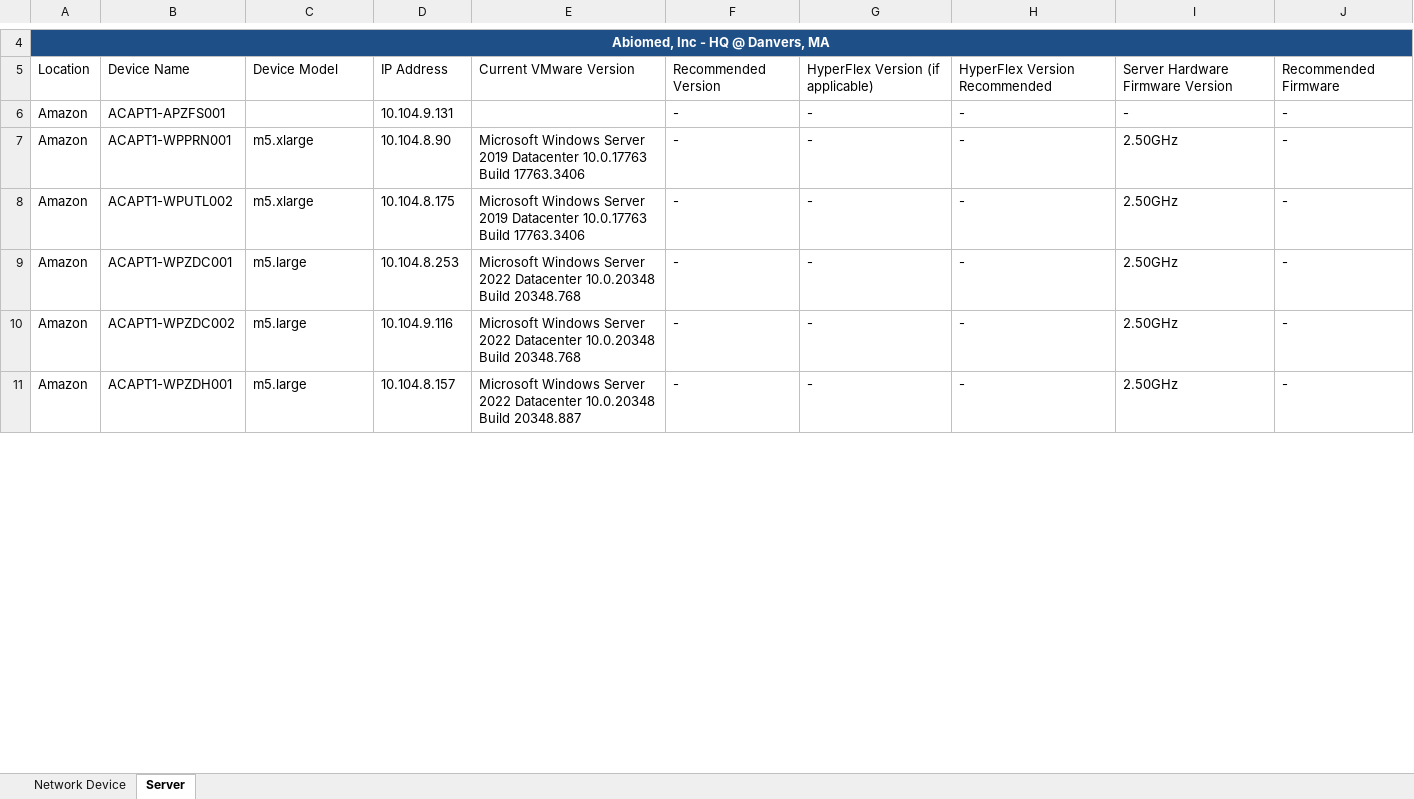
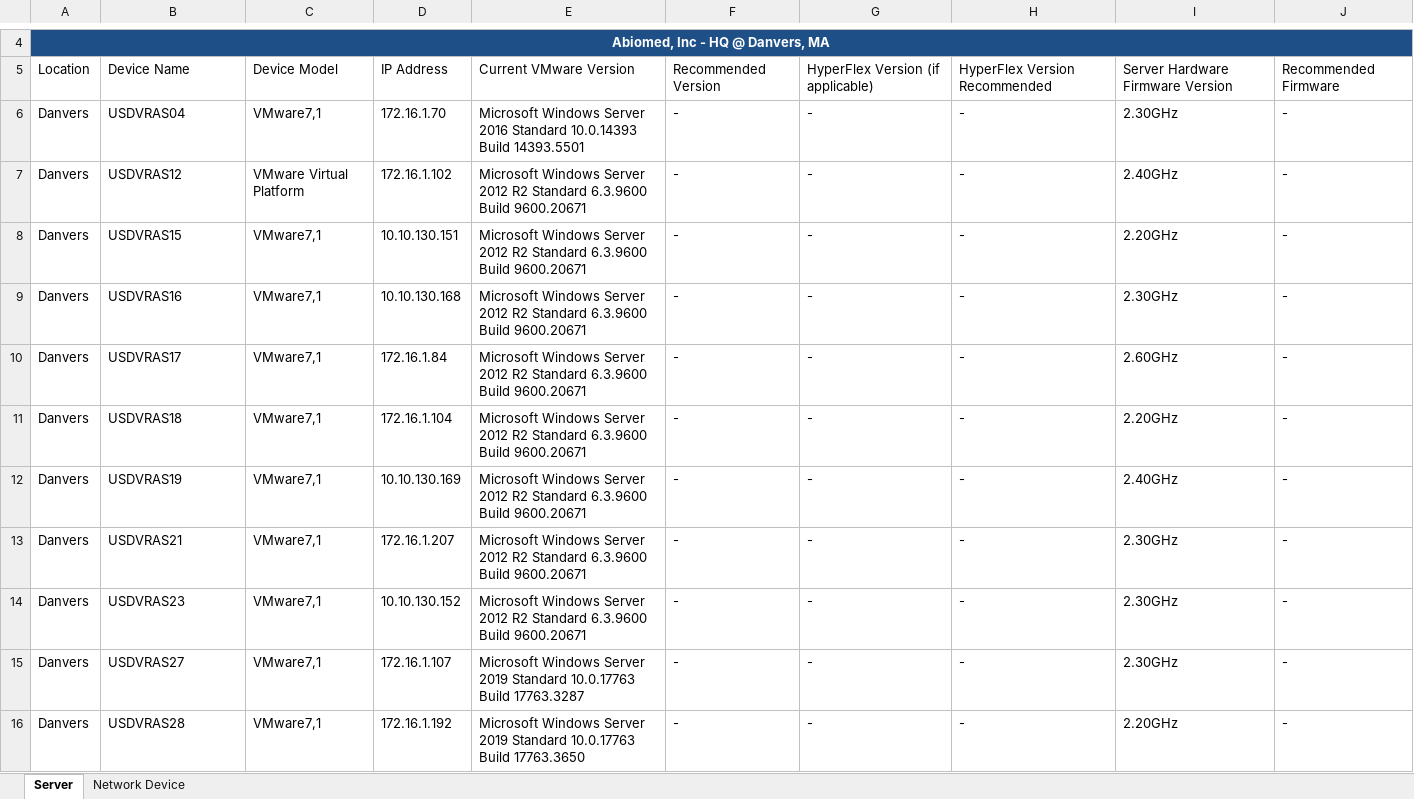
Before and after one commit to sathishkraju/nwn_master, an Excel workbook: Abiomed, Inc - HQ @ Danvers, MA.xlsx, sheet Server, drawn as a sheet; only a part is shown, gaps mark what is left out; values as stored, in another font and other column widths than the file's, no borders; charts and pictures and table styles not drawn; removed rows and columns are numbered as before the commit, all else as after; the diff covers the shown part only; the diff names each change by its address in the sheet, - before the commit and + after, or states it on an @@ line.

Commit message:
Generated the file for CustomerAbiomed, Inc - HQ @ Danvers, MA in the production server

```diff
--- a/Abiomed, Inc - HQ @ Danvers, MA.xlsx (sheet Server)
+++ b/Abiomed, Inc - HQ @ Danvers, MA.xlsx (sheet Server)
@@ sheet tab order changed: Server | Network Device @@
-row 6: Amazon | ACAPT1-APZFS001 |  | 10.104.9.131 |  | - | - | - | - | -
+row 6: Danvers | USDVRAS04 | VMware7,1 | 172.16.1.70 | Microsoft Windows Server 2016 Standard 10.0.14393 Build 14393.5501 | - | - | - | 2.30GHz | -
+row 7: Danvers | USDVRAS12 | VMware Virtual Platform | 172.16.1.102 | Microsoft Windows Server 2012 R2 Standard 6.3.9600 Build 9600.20671 | - | - | - | 2.40GHz | -
+row 8: Danvers | USDVRAS15 | VMware7,1 | 10.10.130.151 | Microsoft Windows Server 2012 R2 Standard 6.3.9600 Build 9600.20671 | - | - | - | 2.20GHz | -
-A9:A12: Amazon
+A9:A12: Danvers
-B9: ACAPT1-WPPRN001
+B9: USDVRAS16
-C9:C10: m5.xlarge
+C9:C10: VMware7,1
-D9: 10.104.8.90
+D9: 10.10.130.168
-E9:E10: …Windows Server 2019 Datacenter 10.0.17763 Build 17763.3406
+E9:E10: …Windows Server 2012 R2 Standard 6.3.9600 Build 9600.20671
-I9: 2.50GHz
+I9: 2.30GHz
-B10: ACAPT1-WPUTL002
+B10: USDVRAS17
-D10: 10.104.8.175
+D10: 172.16.1.84
-I10: 2.50GHz
+I10: 2.60GHz
-B11: ACAPT1-WPZDC001
+B11: USDVRAS18
-C11:C12: m5.large
+C11:C12: VMware7,1
-D11: 10.104.8.253
+D11: 172.16.1.104
-E11:E12: …Windows Server 2022 Datacenter 10.0.20348 Build 20348.768
+E11:E12: …Windows Server 2012 R2 Standard 6.3.9600 Build 9600.20671
-I11: 2.50GHz
+I11: 2.20GHz
-B12: ACAPT1-WPZDC002
+B12: USDVRAS19
-D12: 10.104.9.116
+D12: 10.10.130.169
-I12: 2.50GHz
+I12: 2.40GHz
+row 13: Danvers | USDVRAS21 | VMware7,1 | 172.16.1.207 | Microsoft Windows Server 2012 R2 Standard 6.3.9600 Build 9600.20671 | - | - | - | 2.30GHz | -
-A14: Amazon
+A14: Danvers
-B14: ACAPT1-WPZDH001
+B14: USDVRAS23
-C14: m5.large
+C14: VMware7,1
-D14: 10.104.8.157
+D14: 10.10.130.152
-E14: …Windows Server 2022 Datacenter 10.0.20348 Build 20348.887
+E14: …Windows Server 2012 R2 Standard 6.3.9600 Build 9600.20671
-I14: 2.50GHz
+I14: 2.30GHz
+row 15: Danvers | USDVRAS27 | VMware7,1 | 172.16.1.107 | Microsoft Windows Server 2019 Standard 10.0.17763 Build 17763.3287 | - | - | - | 2.30GHz | -
+row 16: Danvers | USDVRAS28 | VMware7,1 | 172.16.1.192 | Microsoft Windows Server 2019 Standard 10.0.17763 Build 17763.3650 | - | - | - | 2.20GHz | -
```
Also changed, not shown: 47 added rows and 71 edited cells elsewhere in this sheet, sheet Network Device.
